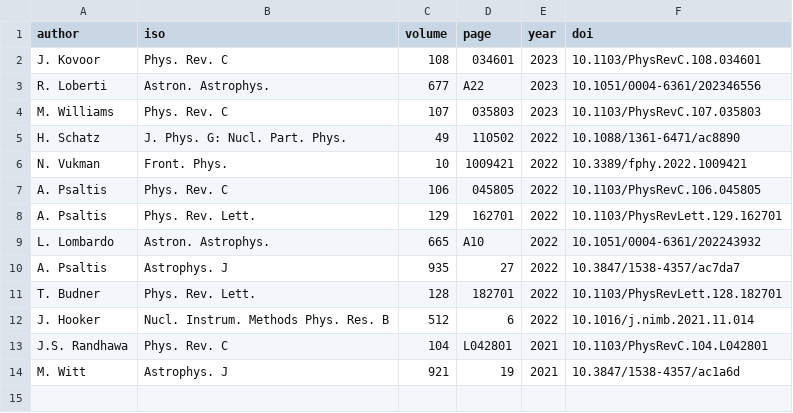
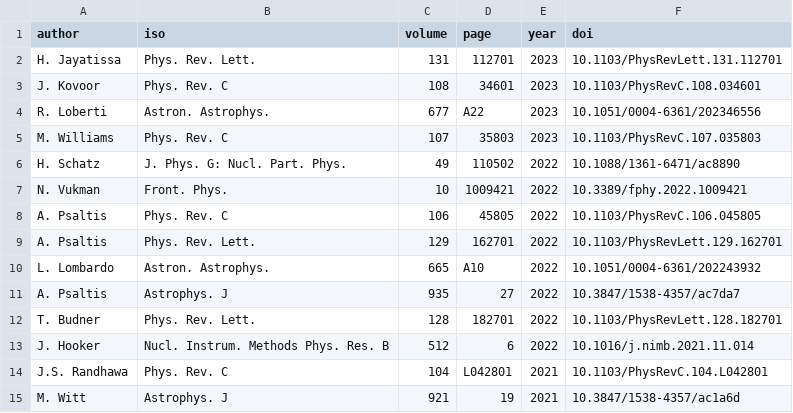
Before and after one commit to psaltisa/psaltisa.github.io, a CSV file: _data/pubs.csv, drawn as a sheet.

```diff
--- a/_data/pubs.csv
+++ b/_data/pubs.csv
@@ -1,8 +1,9 @@
 author,iso,volume,page,year,doi
-J. Kovoor,Phys. Rev. C,108,034601,2023,10.1103/PhysRevC.108.034601
+H. Jayatissa,Phys. Rev. Lett.,131,112701,2023,10.1103/PhysRevLett.131.112701
+J. Kovoor,Phys. Rev. C,108,34601,2023,10.1103/PhysRevC.108.034601
 R. Loberti,Astron. Astrophys.,677,A22,2023,10.1051/0004-6361/202346556
-M. Williams,Phys. Rev. C,107,035803,2023,10.1103/PhysRevC.107.035803
+M. Williams,Phys. Rev. C,107,35803,2023,10.1103/PhysRevC.107.035803
 H. Schatz,J. Phys. G: Nucl. Part. Phys.,49,110502,2022,10.1088/1361-6471/ac8890
 N. Vukman,Front. Phys.,10,1009421,2022,10.3389/fphy.2022.1009421
-A. Psaltis,Phys. Rev. C,106,045805,2022,10.1103/PhysRevC.106.045805
+A. Psaltis,Phys. Rev. C,106,45805,2022,10.1103/PhysRevC.106.045805
 A. Psaltis,Phys. Rev. Lett.,129,162701,2022,10.1103/PhysRevLett.129.162701
```
Also changed, not shown: _data/posters.csv, _data/talks.csv, 27 other files.
